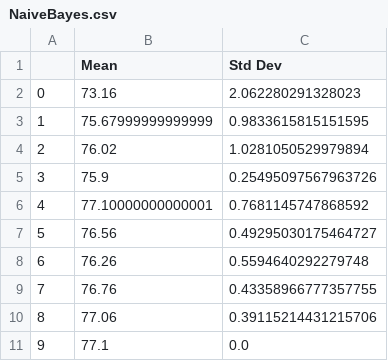
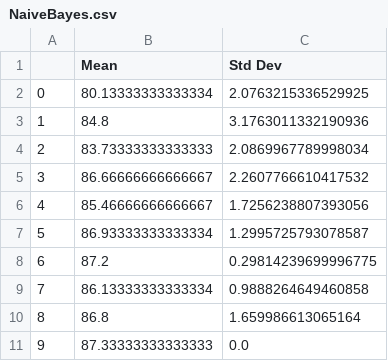
Before and after one commit to ganeshrohit/Face-and-Digit-Classification, a CSV file: NaiveBayes.csv, drawn as a sheet.

```diff
--- a/NaiveBayes.csv
+++ b/NaiveBayes.csv
@@ -1,11 +1,11 @@
 ,Mean,Std Dev
-0,73.16,2.062280291328023
-1,75.67999999999999,0.9833615815151595
-2,76.02,1.0281050529979894
-3,75.9,0.25495097567963726
-4,77.10000000000001,0.7681145747868592
-5,76.56,0.49295030175464727
-6,76.26,0.5594640292279748
-7,76.76,0.43358966777357755
-8,77.06,0.39115214431215706
-9,77.1,0.0
+0,80.13333333333334,2.0763215336529925
+1,84.8,3.1763011332190936
+2,83.73333333333333,2.0869967789998034
+3,86.66666666666667,2.2607766610417532
+4,85.46666666666667,1.7256238807393056
+5,86.93333333333334,1.2995725793078587
+6,87.2,0.29814239699996775
+7,86.13333333333334,0.9888264649460858
+8,86.8,1.659986613065164
+9,87.33333333333333,0.0
```
Also changed, not shown: Perceptron.csv, SVC.csv, 3 other files.
